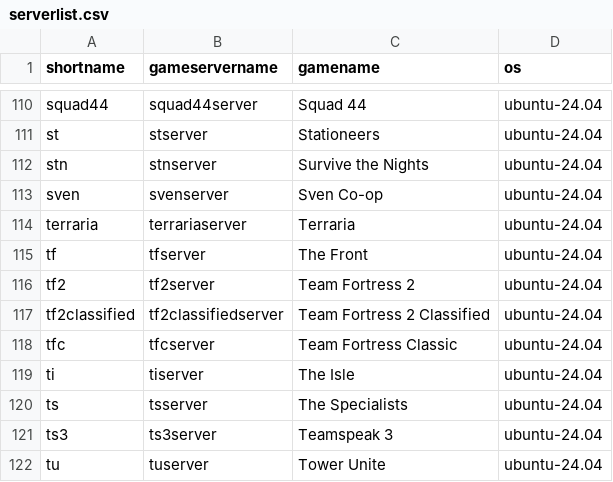
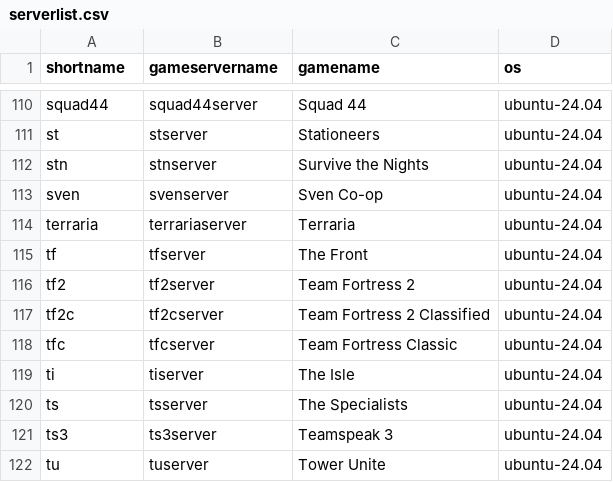
Before and after one commit to GameServerManagers/LinuxGSM, a CSV file: lgsm/data/serverlist.csv, drawn as a sheet; only a part is shown, gaps mark what is left out.

Commit message:
refactor(tf2c): rename tf2classified/tf2classifiedserver to tf2c/tf2cserver
Shorter, conventional name consistent with other Source mod servers
(tfc, tf2, etc). The game directory is now tf2c, config dir tf2cserver,
shortname tf2c.

Also update startparameters game flag: -game tf2c

```diff
--- a/lgsm/data/serverlist.csv
+++ b/lgsm/data/serverlist.csv
@@ -116,3 +116,3 @@ tf,tfserver,The Front,ubuntu-24.04
 tf2,tf2server,Team Fortress 2,ubuntu-24.04
-tf2classified,tf2classifiedserver,Team Fortress 2 Classified,ubuntu-24.04
+tf2c,tf2cserver,Team Fortress 2 Classified,ubuntu-24.04
 tfc,tfcserver,Team Fortress Classic,ubuntu-24.04
```
Also changed, not shown: 2 other files.
